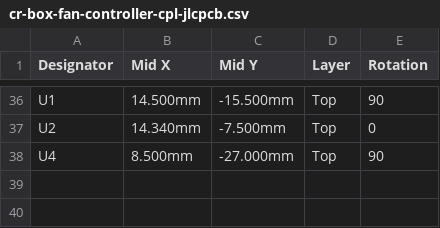
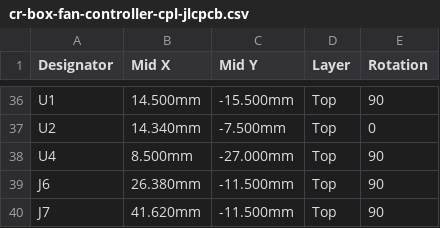
Before and after one commit to Aryeh95/default, a CSV file: cr-box-fan-controller/fab/cr-box-fan-controller-cpl-jlcpcb.csv, drawn as a sheet; only a part is shown, gaps mark what is left out; the diff names each change by its address in the sheet, - before the commit and + after, or states it on an @@ line.

```diff
--- a/cr-box-fan-controller/fab/cr-box-fan-controller-cpl-jlcpcb.csv
+++ b/cr-box-fan-controller/fab/cr-box-fan-controller-cpl-jlcpcb.csv
+row 39: J6 | 26.380mm | -11.500mm | Top | 90
+row 40: J7 | 41.620mm | -11.500mm | Top | 90
```
Also changed, not shown: cr-box-fan-controller/fab/cr-box-fan-controller-bom-jlcpcb.csv, 2 other files.
